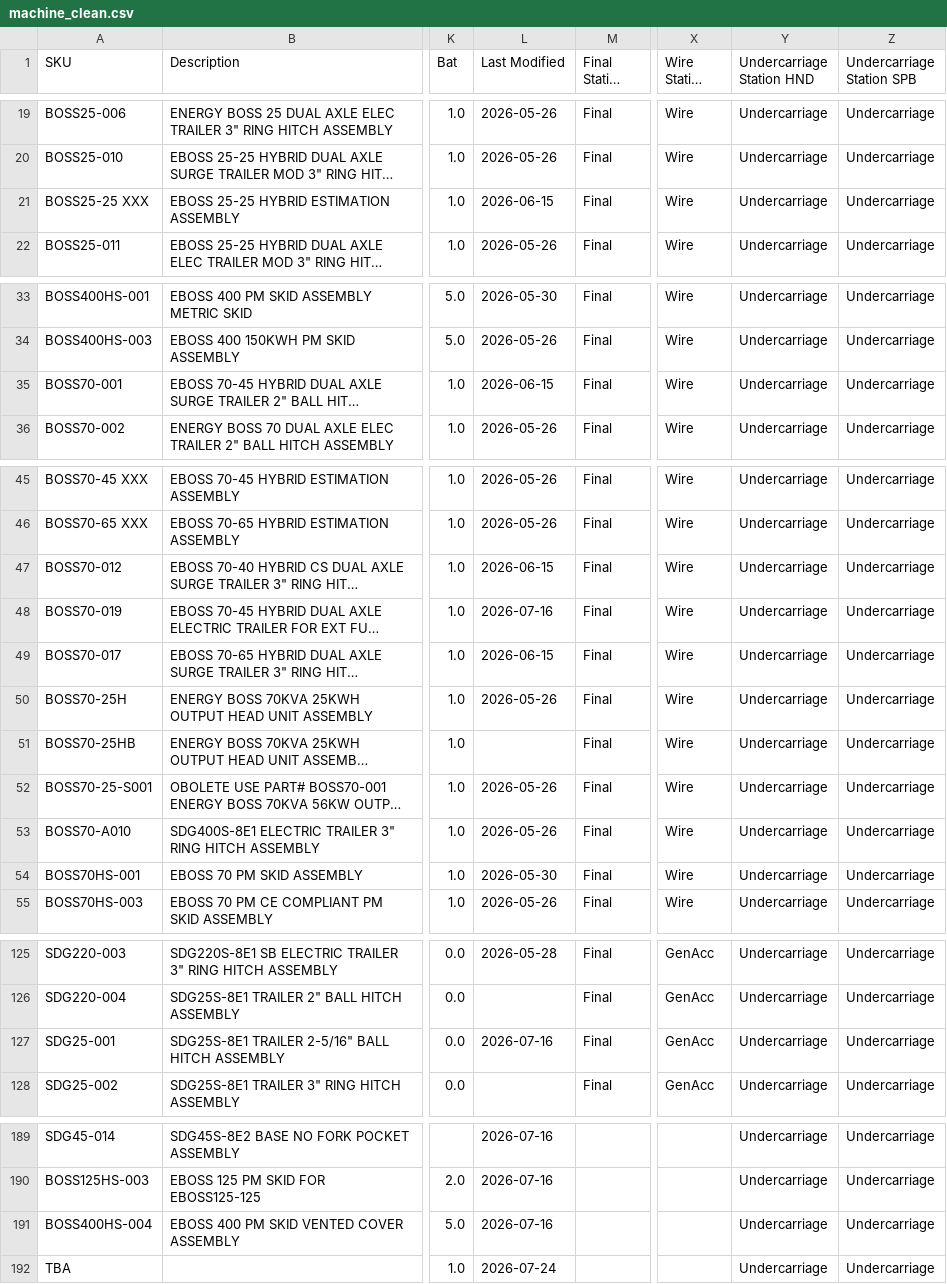
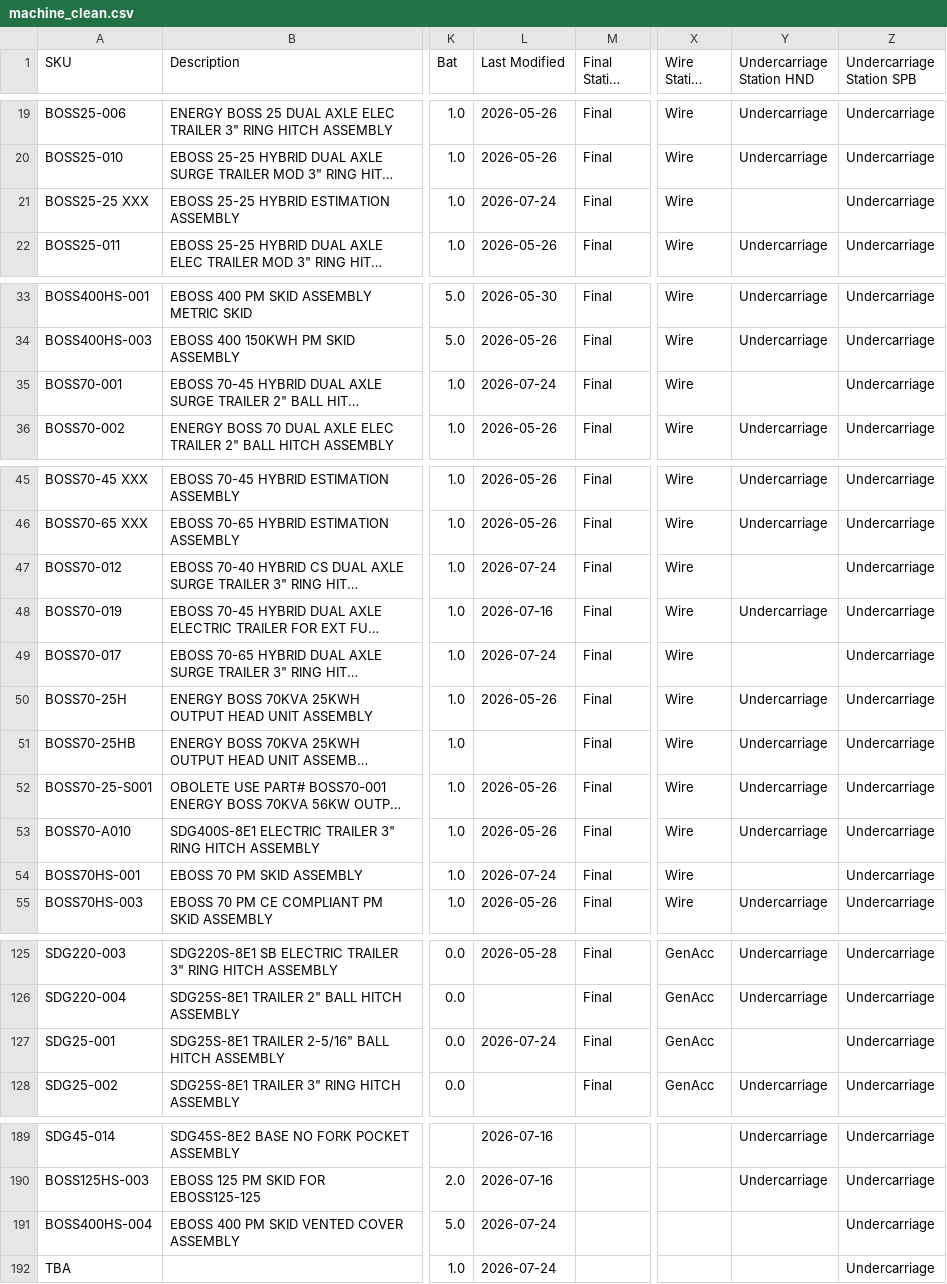
Before and after one commit to tritoan156/labor_model, a CSV file: data/machine_clean.csv, drawn as a sheet; only a part is shown, gaps mark what is left out; long unchanged cells end in …; the diff covers the shown part only; the diff names each change by its address in the sheet, - before the commit and + after, or states it on an @@ line.

Commit message:
Update machine catalog via app (11 cells)

```diff
--- a/data/machine_clean.csv
+++ b/data/machine_clean.csv
-L21 (Last Modified): 2026-06-15
+L21 (Last Modified): 2026-07-24
-Y21 (Undercarriage Station HND): Undercarriage
+Y21 (Undercarriage Station HND): (empty)
-L35 (Last Modified): 2026-06-15
+L35 (Last Modified): 2026-07-24
-Y35 (Undercarriage Station HND): Undercarriage
+Y35 (Undercarriage Station HND): (empty)
-L47 (Last Modified): 2026-06-15
+L47 (Last Modified): 2026-07-24
-Y47 (Undercarriage Station HND): Undercarriage
+Y47 (Undercarriage Station HND): (empty)
-L49 (Last Modified): 2026-06-15
+L49 (Last Modified): 2026-07-24
-Y49 (Undercarriage Station HND): Undercarriage
+Y49 (Undercarriage Station HND): (empty)
-L54 (Last Modified): 2026-05-30
+L54 (Last Modified): 2026-07-24
-Y54 (Undercarriage Station HND): Undercarriage
+Y54 (Undercarriage Station HND): (empty)
-L127 (Last Modified): 2026-07-16
+L127 (Last Modified): 2026-07-24
-Y127 (Undercarriage Station HND): Undercarriage
+Y127 (Undercarriage Station HND): (empty)
-L191 (Last Modified): 2026-07-16
+L191 (Last Modified): 2026-07-24
-Y191:Y192 (Undercarriage Station HND): Undercarriage
+Y191:Y192 (Undercarriage Station HND): (empty)
```
Also changed, not shown: 5 edited cells elsewhere in this file.
